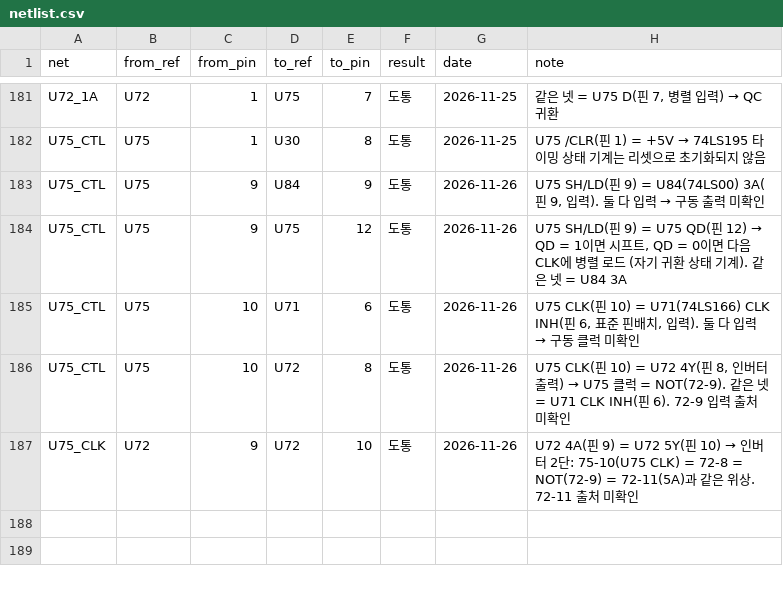
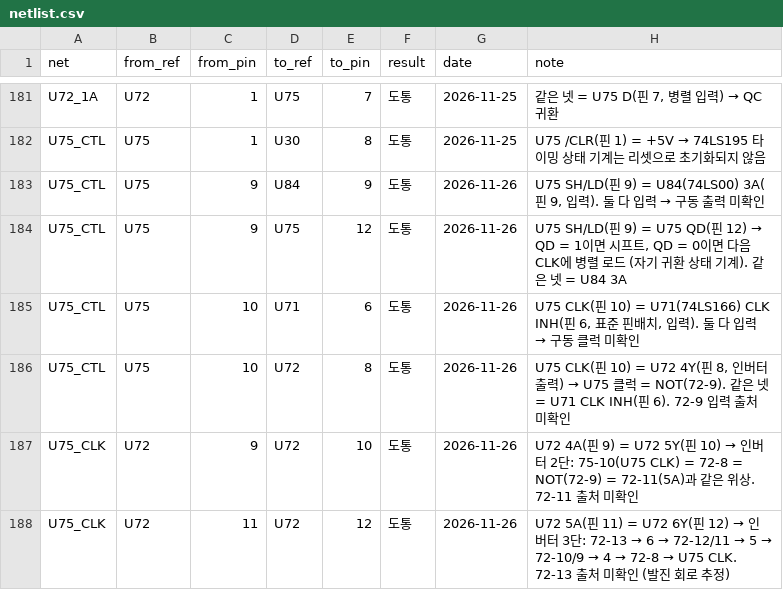
Before and after one commit to mildstorm/HART, a CSV file: data/netlist.csv, drawn as a sheet; only a part is shown, gaps mark what is left out.

Commit message:
netlist: U72 5A (pin 11) is driven by U72 6Y (pin 12)

```diff
--- a/data/netlist.csv
+++ b/data/netlist.csv
@@ -187 +187,2 @@ U75_CTL,U75,10,U72,8,도통,2026-11-26,"U75 CLK(핀 10) = U72 4Y(핀 8, 인버
 U75_CLK,U72,9,U72,10,도통,2026-11-26,"U72 4A(핀 9) = U72 5Y(핀 10) → 인버터 2단: 75-10(U75 CLK) = 72-8 = NOT(72-9) = 72-11(5A)과 같은 위상. 72-11 출처 미확인"
+U75_CLK,U72,11,U72,12,도통,2026-11-26,"U72 5A(핀 11) = U72 6Y(핀 12) → 인버터 3단: 72-13 → 6 → 72-12/11 → 5 → 72-10/9 → 4 → 72-8 → U75 CLK. 72-13 출처 미확인 (발진 회로 추정)"
```
